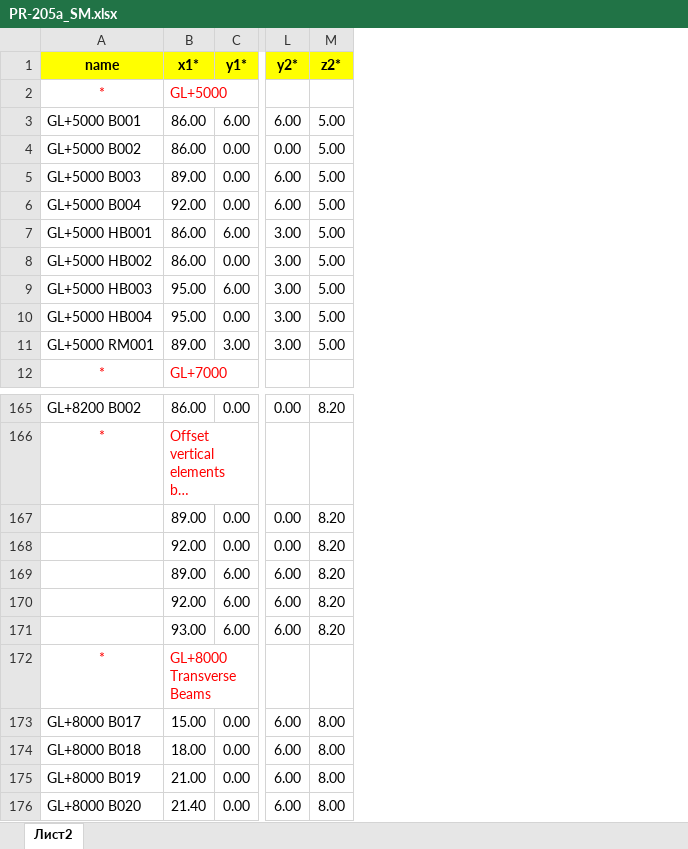
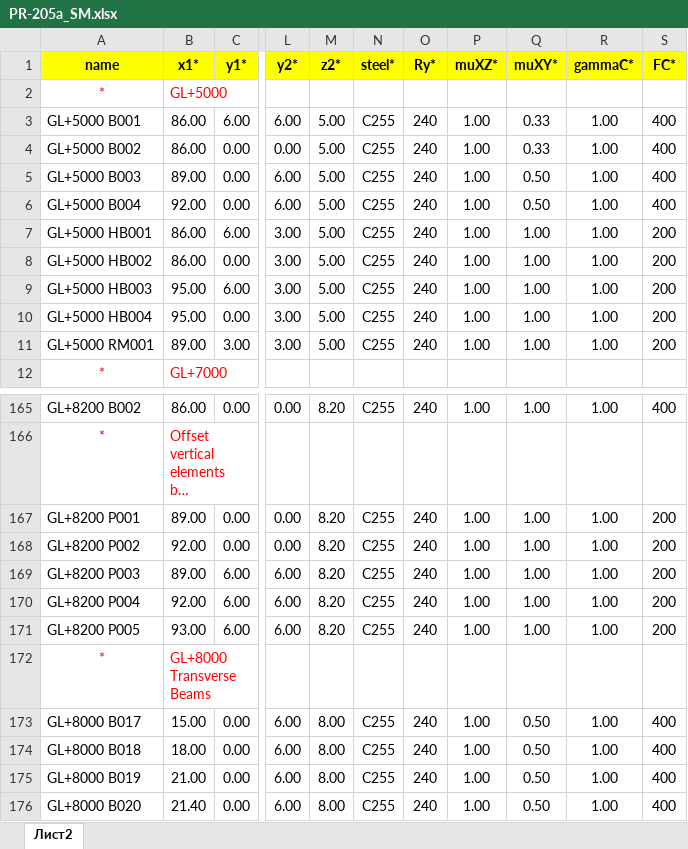
Before and after one commit to vokson/demo.local, an Excel workbook: Source/Excel/TAF2_PR-205a/PR-205a_SM.xlsx, sheet Лист2, drawn as a sheet; only a part is shown, gaps mark what is left out; long unchanged cells end in …; values as stored, in another font and other column widths than the file's, no borders; the diff covers the shown part only; the diff names each change by its address in the sheet, - before the commit and + after, or states it on an @@ line.

Commit message:
0.02.10 - Add check groups for steel members

```diff
--- a/Source/Excel/TAF2_PR-205a/PR-205a_SM.xlsx (sheet Лист2)
+++ b/Source/Excel/TAF2_PR-205a/PR-205a_SM.xlsx (sheet Лист2)
+column N (steel*), rows 3-11: all C255; rows 165-176: C255 |  | C255 | C255 | C255 | C255 | C255 |  | C255 | C255 | C255 | C255
+column O (Ry*), rows 3-11: all 240; rows 165-176: 240 |  | 240 | 240 | 240 | 240 | 240 |  | 240 | 240 | 240 | 240
+column P (muXZ*), rows 3-11: all 1.00; rows 165-176: 1.00 |  | 1.00 | 1.00 | 1.00 | 1.00 | 1.00 |  | 1.00 | 1.00 | 1.00 | 1.00
+column Q (muXY*), rows 3-11: 0.33 | 0.33 | 0.50 | 0.50 | 1.00 | 1.00 | 1.00 | 1.00 | 1.00; rows 165-176: 1.00 |  | 1.00 | 1.00 | 1.00 | 1.00 | 1.00 |  | 0.50 | 0.50 | 0.50 | 0.50
+column R (gammaC*), rows 3-11: all 1.00; rows 165-176: 1.00 |  | 1.00 | 1.00 | 1.00 | 1.00 | 1.00 |  | 1.00 | 1.00 | 1.00 | 1.00
+column S (FC*), rows 3-11: 400 | 400 | 400 | 400 | 200 | 200 | 200 | 200 | 200; rows 165-176: 400 |  | 200 | 200 | 200 | 200 | 200 |  | 400 | 400 | 400 | 400
-A167 (name): (empty)
+A167 (name): GL+8200 P001
-A168 (name): (empty)
+A168 (name): GL+8200 P002
-A169 (name): (empty)
+A169 (name): GL+8200 P003
-A170 (name): (empty)
+A170 (name): GL+8200 P004
-A171 (name): (empty)
+A171 (name): GL+8200 P005
```
Also changed, not shown: 24 edited cells elsewhere in this sheet, Source/Excel/Small_Model/Members.xlsx, Source/Excel/TAF2_PR-205a/PR-205a_Constraint.xlsx, 23 other files.
